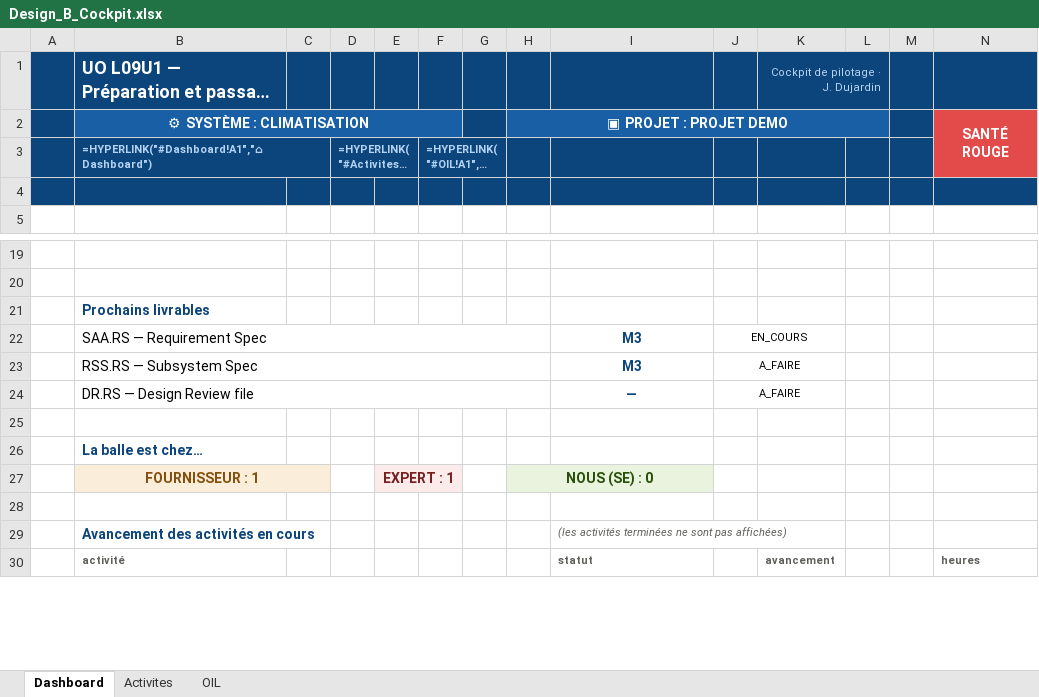
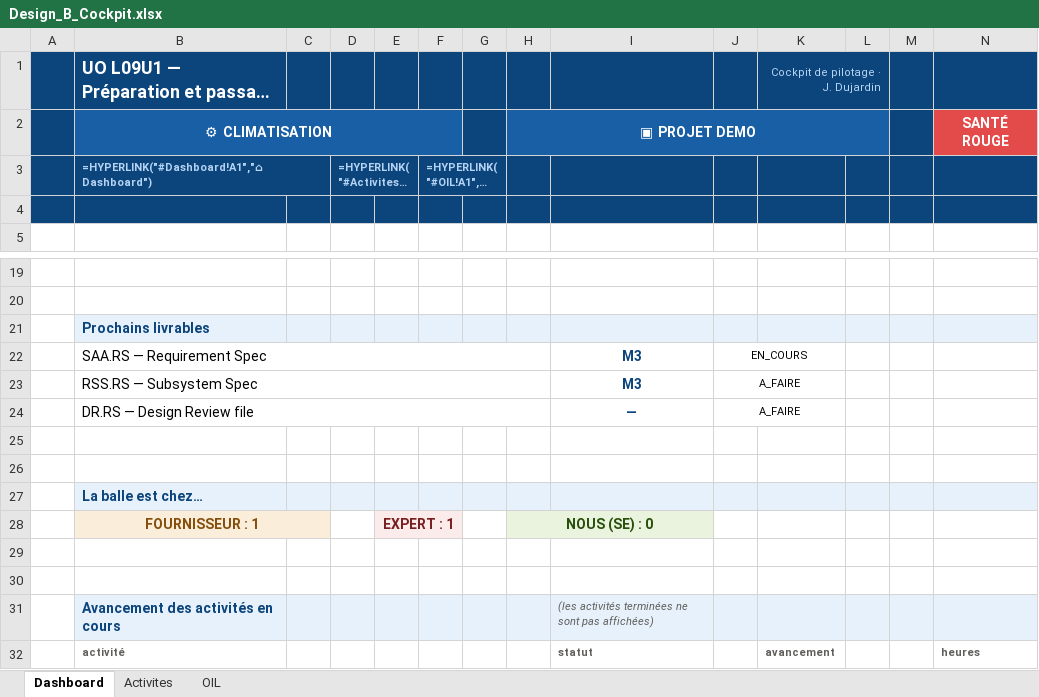
Before and after one commit to JLCHAUD/SysEng, an Excel workbook: projet_TrainSystem/Design_B_Cockpit.xlsx, sheet Dashboard, drawn as a sheet; only a part is shown, gaps mark what is left out; long unchanged cells end in …; values as stored, in another font and other column widths than the file's, no borders; formulas without a stored value are shown as written; charts and pictures and conditional formats not drawn; removed rows and columns are numbered as before the commit, all else as after; the diff names each change by its address in the sheet, - before the commit and + after, or states it on an @@ line.

```diff
--- a/projet_TrainSystem/Design_B_Cockpit.xlsx (sheet Dashboard)
+++ b/projet_TrainSystem/Design_B_Cockpit.xlsx (sheet Dashboard)
-B2: ⚙ SYSTÈME : CLIMATISATION
+B2: ⚙ CLIMATISATION
-H2: ▣ PROJET : PROJET DEMO
+H2: ▣ PROJET DEMO
-N2:N3 merged
-N3 fill: none
+N3 fill: #0C447C
-B21:N21 fill: none
+B21:N21 fill: #E6F1FB
+row 26: (empty)
-B27:N27 fill: none
+B27:N27 fill: #E6F1FB
+row 29: (empty)
-B31:N31 fill: none
+B31:N31 fill: #E6F1FB
```
Also changed, not shown: sheet Activites, sheet OIL, projet_TrainSystem/Design_A_Studio.xlsx, 1 other file.
